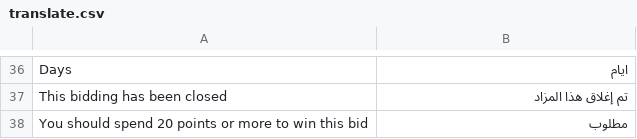
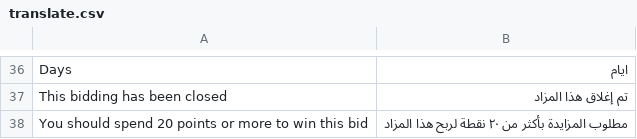
Before and after one commit to Bidding/master, a CSV file: app/design/frontend/bidding/default/locale/ar_KW/translate.csv, drawn as a sheet; only a part is shown, gaps mark what is left out.

Commit message:
Arabic translation

```diff
--- a/app/design/frontend/bidding/default/locale/ar_KW/translate.csv
+++ b/app/design/frontend/bidding/default/locale/ar_KW/translate.csv
@@ -37,2 +37,2 @@ Days,ايام
 This bidding has been closed,تم إغلاق هذا المزاد
-You should spend 20 points or more to win this bid,مطلوب
+You should spend 20 points or more to win this bid,مطلوب المزايدة بأكثر من ٢٠ نقطة لربح هذا المزاد
```
